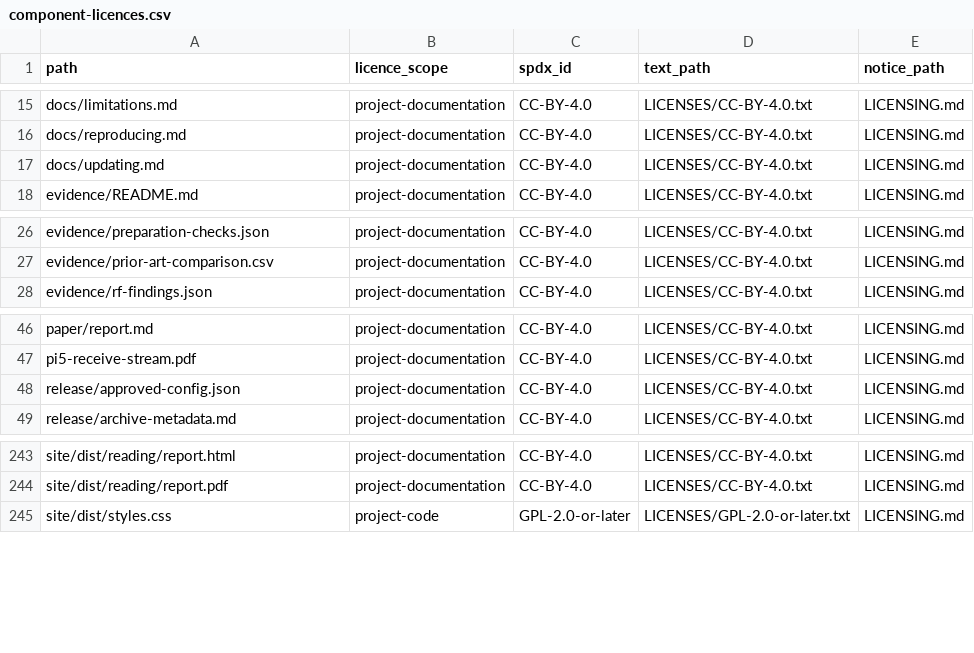
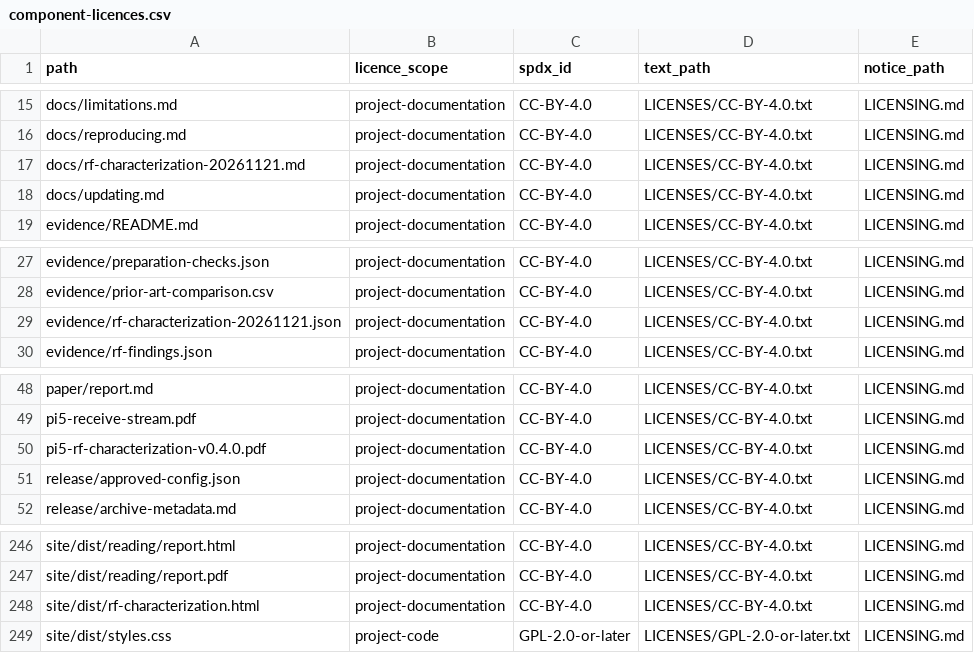
Before and after one commit to TheOddSock/pi5-wifi-sdr, a CSV file: release/component-licences.csv, drawn as a sheet; only a part is shown, gaps mark what is left out; the diff names each change by its address in the sheet, - before the commit and + after, or states it on an @@ line.

```diff
--- a/release/component-licences.csv
+++ b/release/component-licences.csv
+row 17: docs/rf-characterization-20261121.md | project-documentation | CC-BY-4.0 | LICENSES/CC-BY-4.0.txt | LICENSING.md
+row 29: evidence/rf-characterization-20261121.json | project-documentation | CC-BY-4.0 | LICENSES/CC-BY-4.0.txt | LICENSING.md
+row 50: pi5-rf-characterization-v0.4.0.pdf | project-documentation | CC-BY-4.0 | LICENSES/CC-BY-4.0.txt | LICENSING.md
+row 248: site/dist/rf-characterization.html | project-documentation | CC-BY-4.0 | LICENSES/CC-BY-4.0.txt | LICENSING.md
```
Also changed, not shown: 17 other files.
